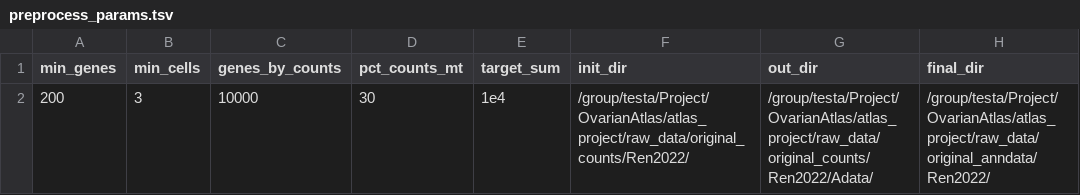
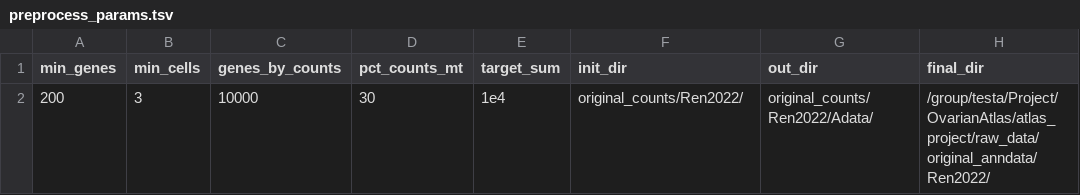
Before and after one commit to GiuseppeTestaLab/atlas_project, a TSV file: script/1_original_counts/Ren2022/preprocess_params.tsv, drawn as a sheet.

```diff
--- a/script/1_original_counts/Ren2022/preprocess_params.tsv
+++ b/script/1_original_counts/Ren2022/preprocess_params.tsv
@@ -1,2 +1,2 @@
 min_genes;min_cells;genes_by_counts;pct_counts_mt;target_sum;init_dir;out_dir;final_dir
-200;3;10000;30;1e4;/group/testa/Project/OvarianAtlas/atlas_project/raw_data/original_counts/Ren2022/;/group/testa/Project/OvarianAtlas/atlas_project/raw_data/original_counts/Ren2022/Adata/;/group/testa/Project/OvarianAtlas/atlas_project/raw_data/original_anndata/Ren2022/
+200;3;10000;30;1e4;original_counts/Ren2022/;original_counts/Ren2022/Adata/;/group/testa/Project/OvarianAtlas/atlas_project/raw_data/original_anndata/Ren2022/
```
Also changed, not shown: script/1_original_counts/Geistlinger2020/preprocess_params.tsv, script/1_original_counts/Loret2022/preprocess_params.tsv, 31 other files.
